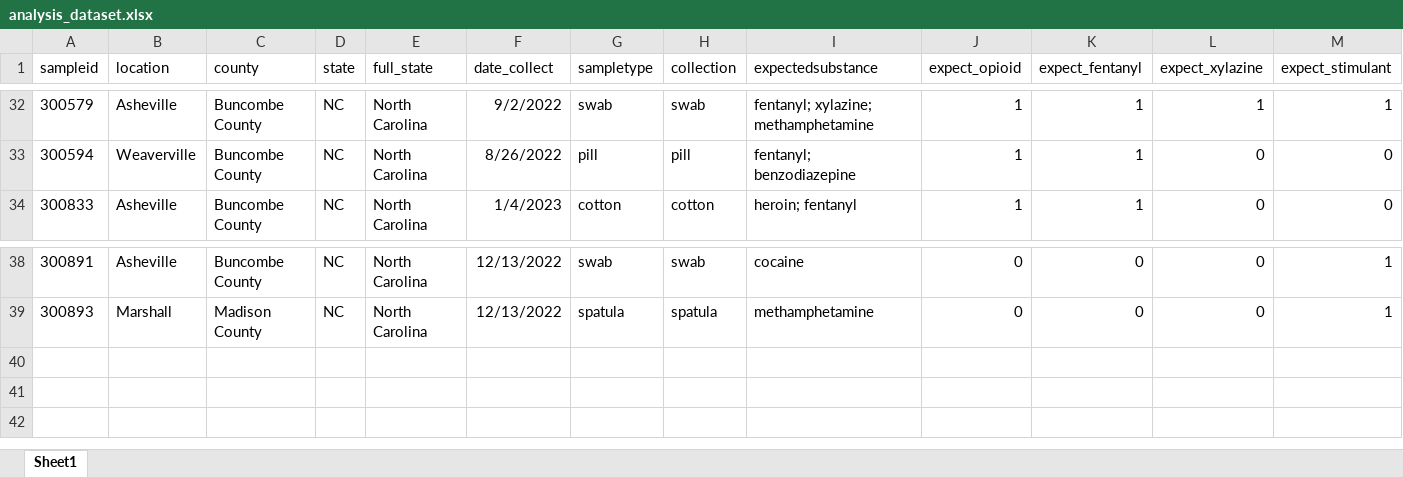
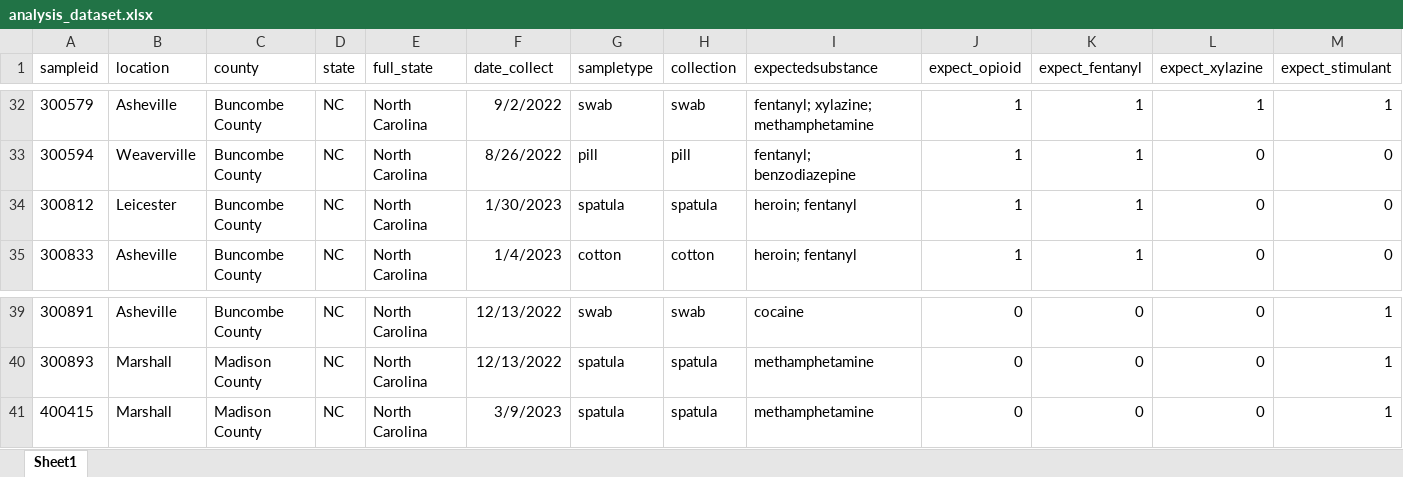
Before and after one commit to opioiddatalab/drugchecking, an Excel workbook: datasets/selfservice/hnc/analysis_dataset.xlsx, sheet Sheet1, drawn as a sheet; only a part is shown, gaps mark what is left out; values as stored, in another font and other column widths than the file's, no borders; rows hold the shown columns only; the diff names each change by its address in the sheet, - before the commit and + after, or states it on an @@ line.

```diff
--- a/datasets/selfservice/hnc/analysis_dataset.xlsx (sheet Sheet1)
+++ b/datasets/selfservice/hnc/analysis_dataset.xlsx (sheet Sheet1)
+row 34: 300812 | Leicester | Buncombe County | NC | North Carolina | 1/30/2023 | spatula | spatula | heroin; fentanyl | 1 | 1 | 0 | 0
+row 41: 400415 | Marshall | Madison County | NC | North Carolina | 3/9/2023 | spatula | spatula | methamphetamine | 0 | 0 | 0 | 1
```
Also changed, not shown: datasets/lab_detail.xlsx, datasets/labservice/unc_gcms.xlsx, 56 other files.
